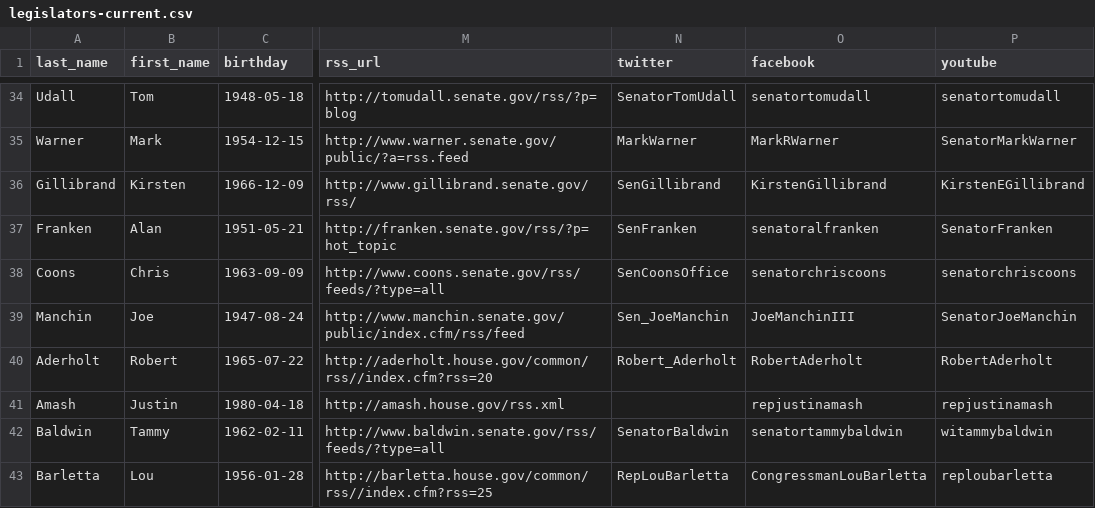
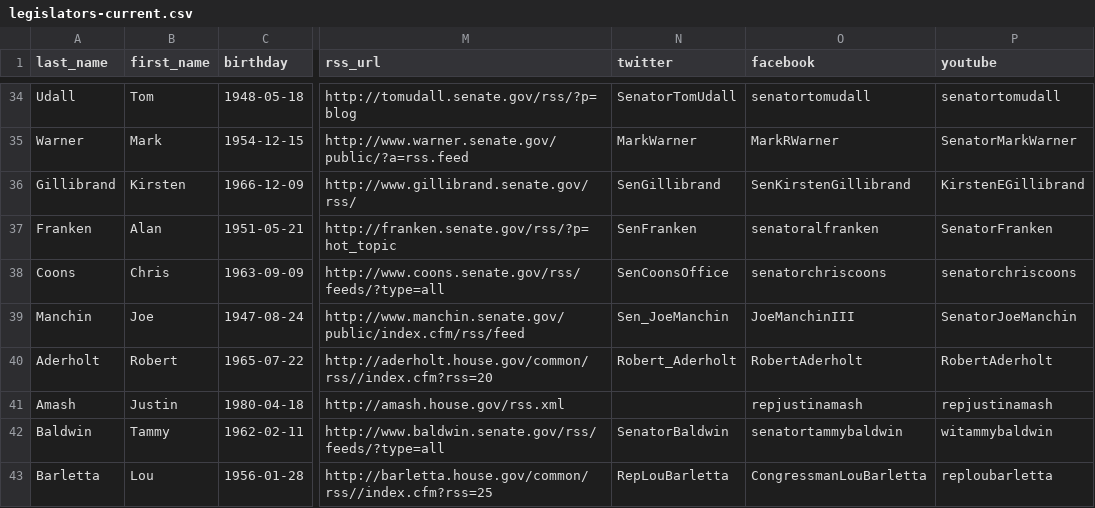
Before and after one commit to unitedstates/congress-legislators, a CSV file: legislators-current.csv, drawn as a sheet; only a part is shown, gaps mark what is left out; the diff names each change by its address in the sheet, - before the commit and + after, or states it on an @@ line.

```diff
--- a/legislators-current.csv
+++ b/legislators-current.csv
-O36 (facebook): KirstenGillibrand
+O36 (facebook): SenKirstenGillibrand
```
Also changed, not shown: 2 other files.
